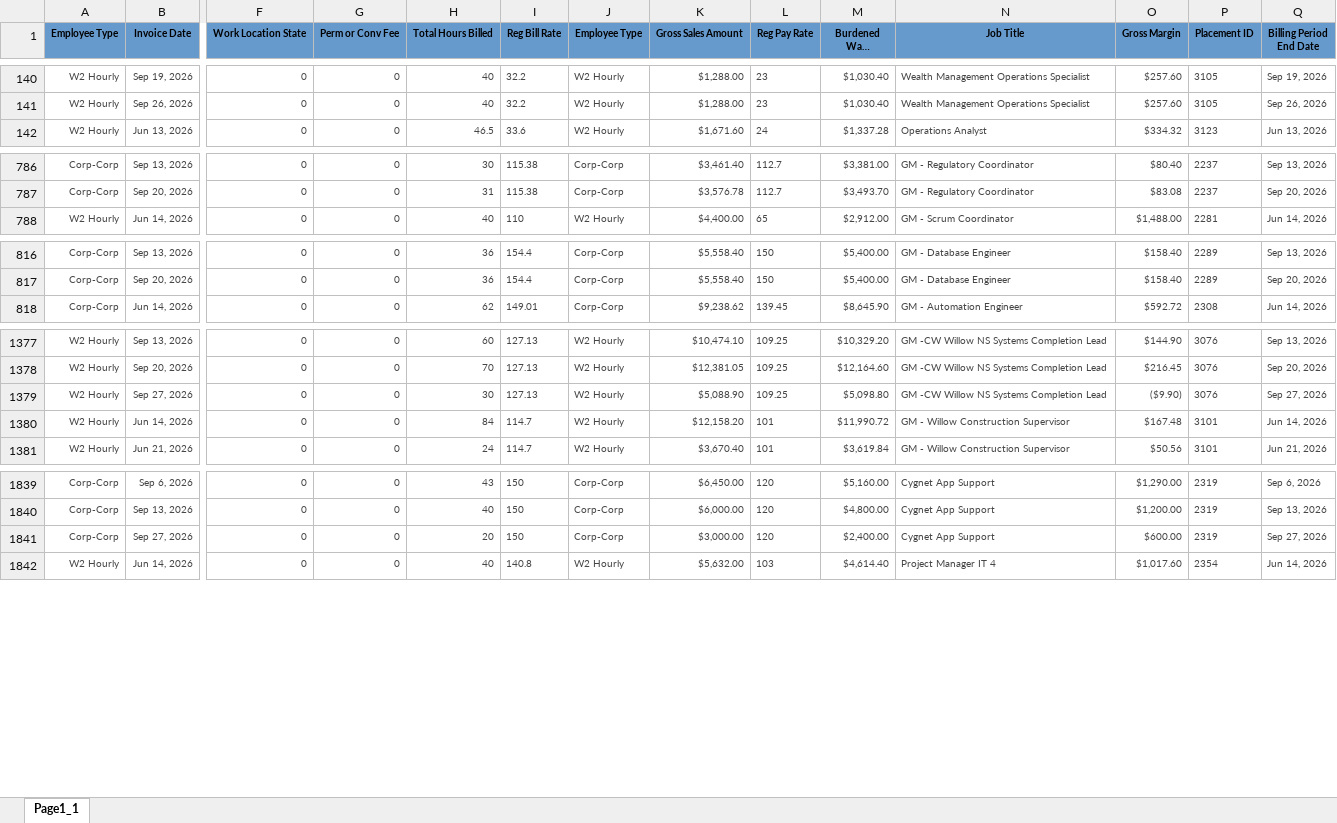
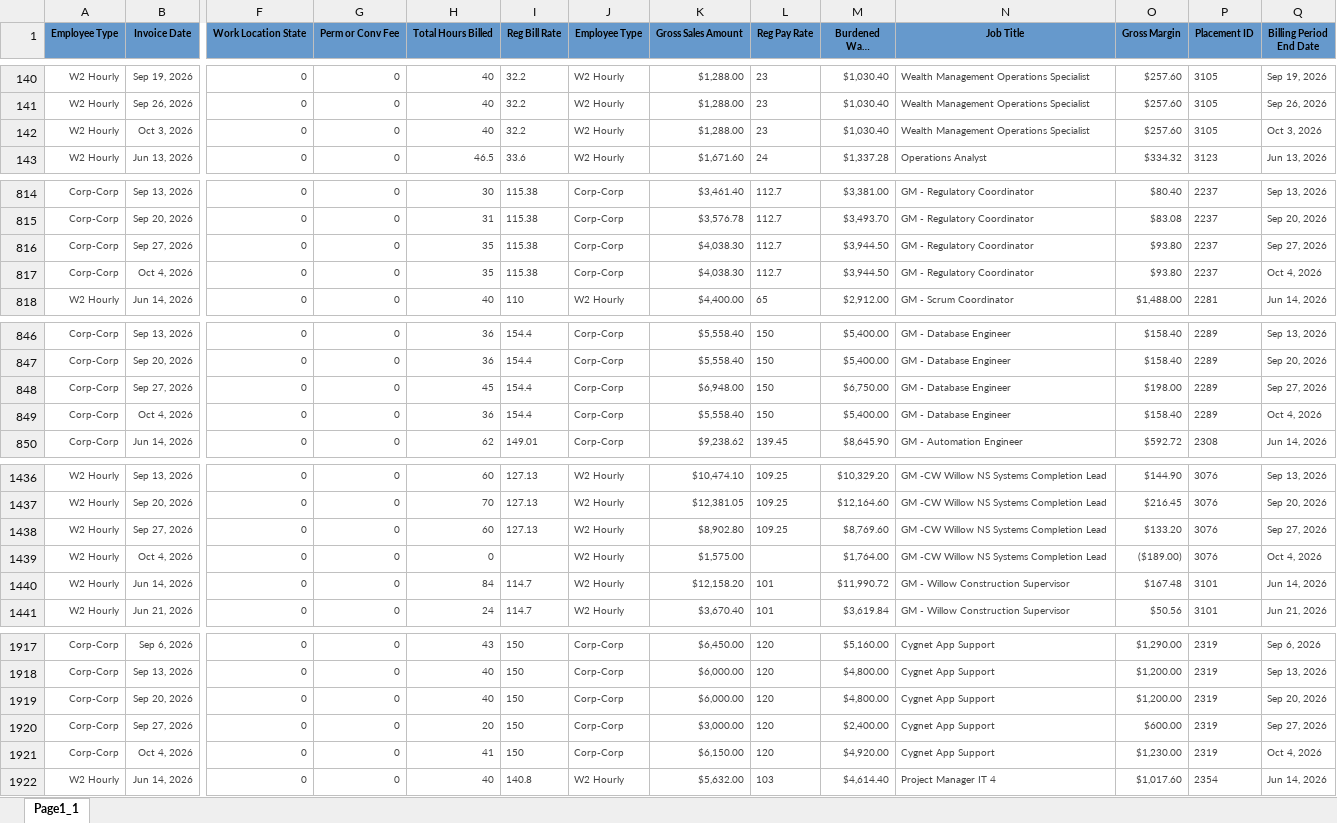
Before and after one commit to Pwilson37OTS/oaktree-invoice-reconciler, an Excel workbook: data/billable_charges.xlsx, sheet Page1_1, drawn as a sheet; only a part is shown, gaps mark what is left out; long unchanged cells end in …; values as stored, in another font and other column widths than the file's, no borders; addresses are those after the commit; rows hold the shown columns only; the diff covers the shown part only; the diff names each change by its address in the sheet, - before the commit and + after, or states it on an @@ line.

Commit message:
Refresh data 2026-10-07 09:50

```diff
--- a/data/billable_charges.xlsx (sheet Page1_1)
+++ b/data/billable_charges.xlsx (sheet Page1_1)
+row 142: W2 Hourly | Oct 3, 2026 | 0 | 0 | 40 | 32.2 | W2 Hourly | $1,288.00 | 23 | $1,030.40 | Wealth Management Operations Specialist | $257.60 | 3105 | Oct 3, 2026
+row 816: Corp-Corp | Sep 27, 2026 | 0 | 0 | 35 | 115.38 | Corp-Corp | $4,038.30 | 112.7 | $3,944.50 | GM - Regulatory Coordinator | $93.80 | 2237 | Sep 27, 2026
+row 817: Corp-Corp | Oct 4, 2026 | 0 | 0 | 35 | 115.38 | Corp-Corp | $4,038.30 | 112.7 | $3,944.50 | GM - Regulatory Coordinator | $93.80 | 2237 | Oct 4, 2026
+row 848: Corp-Corp | Sep 27, 2026 | 0 | 0 | 45 | 154.4 | Corp-Corp | $6,948.00 | 150 | $6,750.00 | GM - Database Engineer | $198.00 | 2289 | Sep 27, 2026
+row 849: Corp-Corp | Oct 4, 2026 | 0 | 0 | 36 | 154.4 | Corp-Corp | $5,558.40 | 150 | $5,400.00 | GM - Database Engineer | $158.40 | 2289 | Oct 4, 2026
-H1438 (Total Hours Billed): 30
+H1438 (Total Hours Billed): 60
-K1438 (Gross Sales Amount): $5,088.90
+K1438 (Gross Sales Amount): $8,902.80
-M1438 (Burdened Wage Amount): $5,098.80
+M1438 (Burdened Wage Amount): $8,769.60
-O1438 (Gross Margin): ($9.90)
+O1438 (Gross Margin): $133.20
+row 1439: W2 Hourly | Oct 4, 2026 | 0 | 0 | 0 |  | W2 Hourly | $1,575.00 |  | $1,764.00 | GM -CW Willow NS Systems Completion Lead | ($189.00) | 3076 | Oct 4, 2026
+row 1919: Corp-Corp | Sep 20, 2026 | 0 | 0 | 40 | 150 | Corp-Corp | $6,000.00 | 120 | $4,800.00 | Cygnet App Support | $1,200.00 | 2319 | Sep 20, 2026
+row 1921: Corp-Corp | Oct 4, 2026 | 0 | 0 | 41 | 150 | Corp-Corp | $6,150.00 | 120 | $4,920.00 | Cygnet App Support | $1,230.00 | 2319 | Oct 4, 2026
```
Also changed, not shown: 97 added rows and 3 edited cells elsewhere in this sheet, data/billable_charges_CTS.xlsx.
